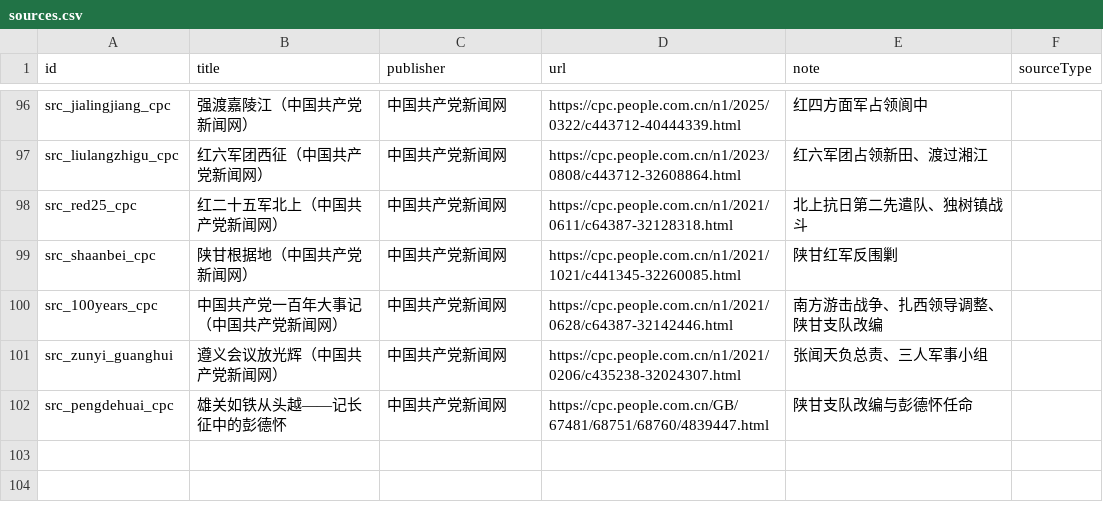
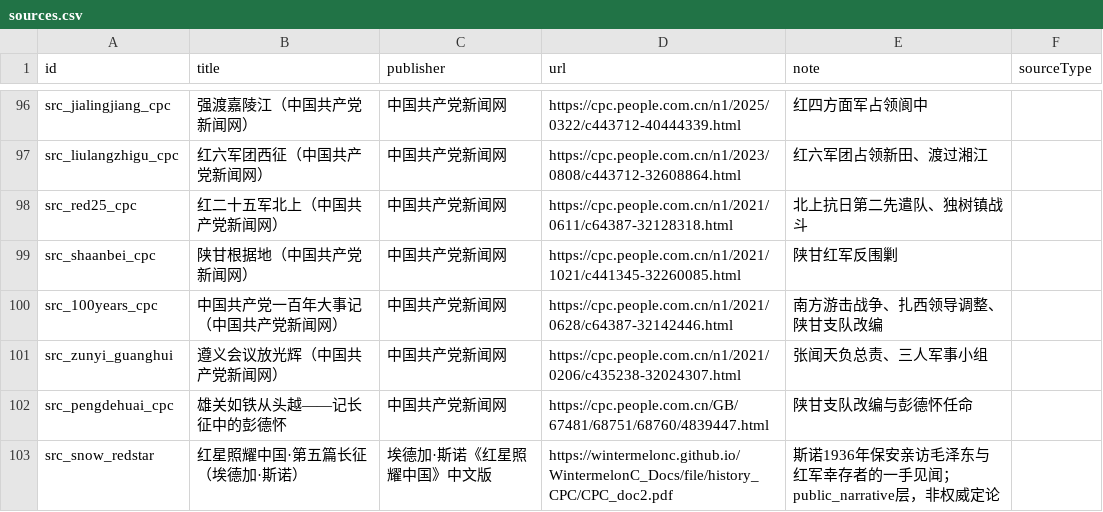
Before and after one commit to CochraneK/red-map, a CSV file: data_edit/sources.csv, drawn as a sheet; only a part is shown, gaps mark what is left out; the diff names each change by its address in the sheet, - before the commit and + after, or states it on an @@ line.

Commit message:
feat: add 斯诺 first-hand Long March details from Red Star Over China (v15)
- downloaded 红星照耀中国 zh PDF (407p, OCR text) from public source; extracted 400 candidates + exported 长征篇22页原文 (research_private, git-ignored)
- platform reality: Gutenberg official 503/pglaf mirror OK; IA/Anna's/LibGen/Z-Lib unreachable or copyright-restricted — no paywall/DRM bypass
- research agent distilled 12 unique first-hand details (石达开之鉴/歃血结盟/泸定桥30勇士/18088里/每天71华里/草地细节...), all certainty=medium + src_snow_redstar, explicitly not high-certainty fact
- import_extended_events.py hardened: JSON keys optional
- totals events 440->452, sources 101->102; check passes, browser verified

```diff
--- a/data_edit/sources.csv
+++ b/data_edit/sources.csv
+row 103: src_snow_redstar | 红星照耀中国·第五篇长征（埃德加·斯诺） | 埃德加·斯诺《红星照耀中国》中文版 | https://wintermelonc.github.io/WintermelonC_Docs/file/history_CPC/CPC_doc2.pdf | 斯诺1936年保安亲访毛泽东与红军幸存者的一手见闻；public_narrative层，非权威定论
```
Also changed, not shown: 4 other files.
